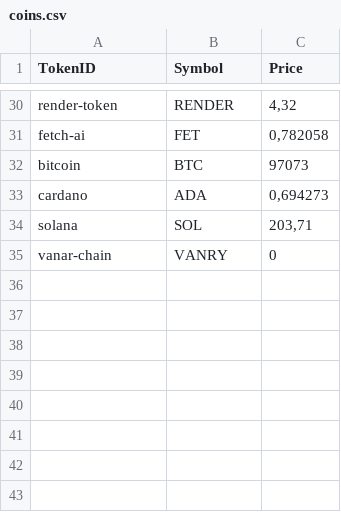
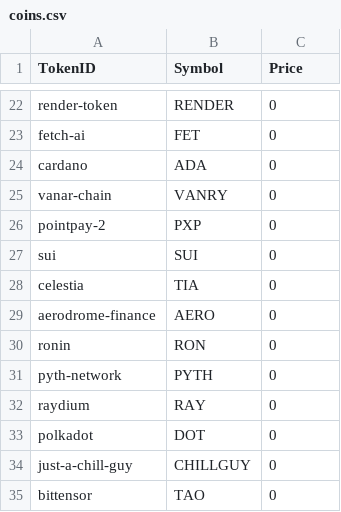
Before and after one commit to jandelima/crypto-prices-coingecko, a CSV file: coins.csv, drawn as a sheet; only a part is shown, gaps mark what is left out; removed rows and columns are numbered as before the commit, all else as after; the diff covers the shown part only; the diff names each change by its address in the sheet, - before the commit and + after, or states it on an @@ line.

```diff
--- a/coins.csv
+++ b/coins.csv
-C22 (Price): 4,32
+C22 (Price): 0
-C23 (Price): 0,782058
+C23 (Price): 0
-row 32: bitcoin | BTC | 97073
-C24 (Price): 0,694273
+C24 (Price): 0
-row 34: solana | SOL | 203,71
+row 26: pointpay-2 | PXP | 0
+row 27: sui | SUI | 0
+row 28: celestia | TIA | 0
+row 29: aerodrome-finance | AERO | 0
+row 30: ronin | RON | 0
+row 31: pyth-network | PYTH | 0
+row 32: raydium | RAY | 0
+row 33: polkadot | DOT | 0
+row 34: just-a-chill-guy | CHILLGUY | 0
+row 35: bittensor | TAO | 0
```
Also changed, not shown: 3 added rows, 11 removed rows and 17 edited cells elsewhere in this file, 1 other file.
